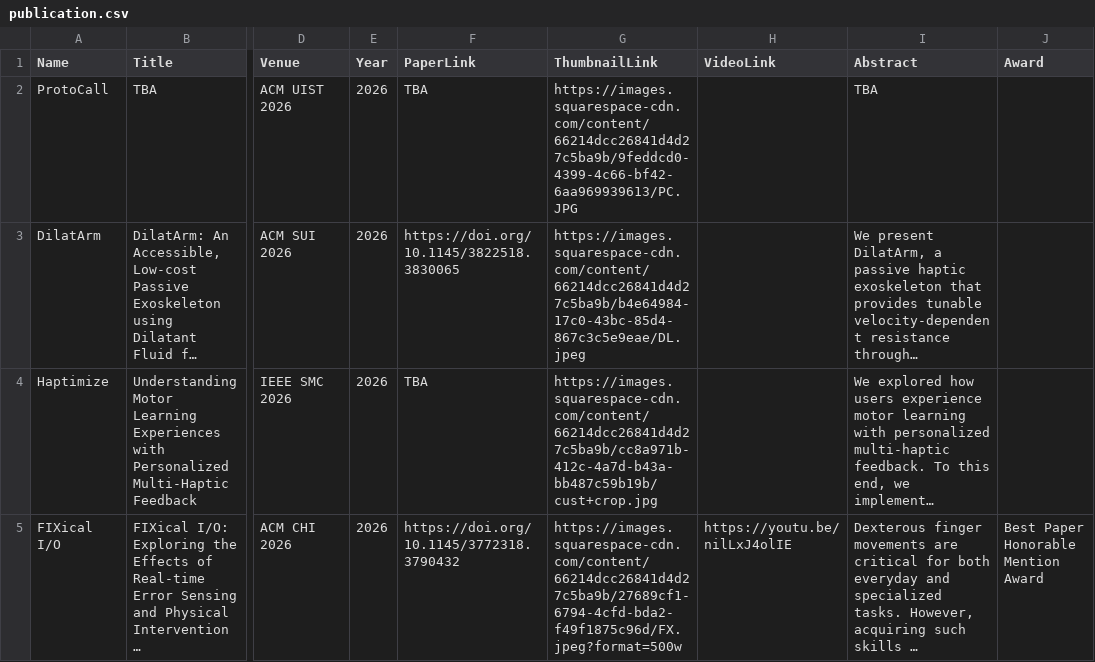
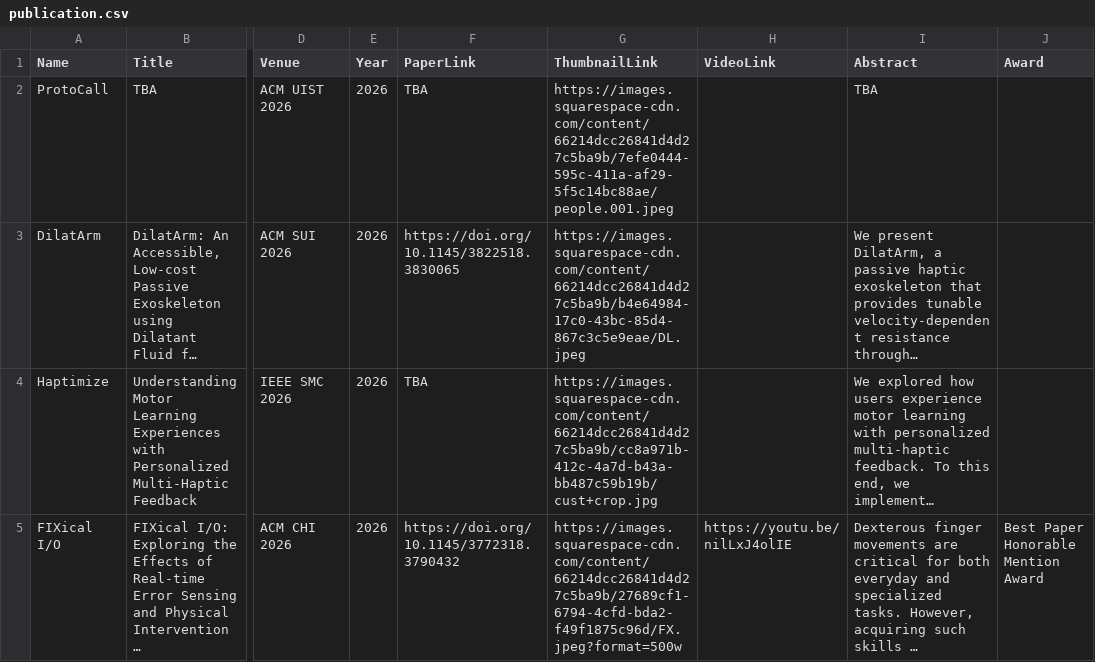
Before and after one commit to umdemd/pubdata, a CSV file: publication.csv, drawn as a sheet; only a part is shown, gaps mark what is left out; long unchanged cells end in …; the diff names each change by its address in the sheet, - before the commit and + after, or states it on an @@ line.

```diff
--- a/publication.csv
+++ b/publication.csv
-G2 (ThumbnailLink): https://images.squarespace-cdn.com/content/66214dcc26841d4d27c5ba9b/9feddcd0-4399-4c66-bf42-6aa969939613/PC.JPG
+G2 (ThumbnailLink): https://images.squarespace-cdn.com/content/66214dcc26841d4d27c5ba9b/7efe0444-595c-411a-af29-5f5c14bc88ae/people.001.jpeg
```
Also changed, not shown: 1 other file.
